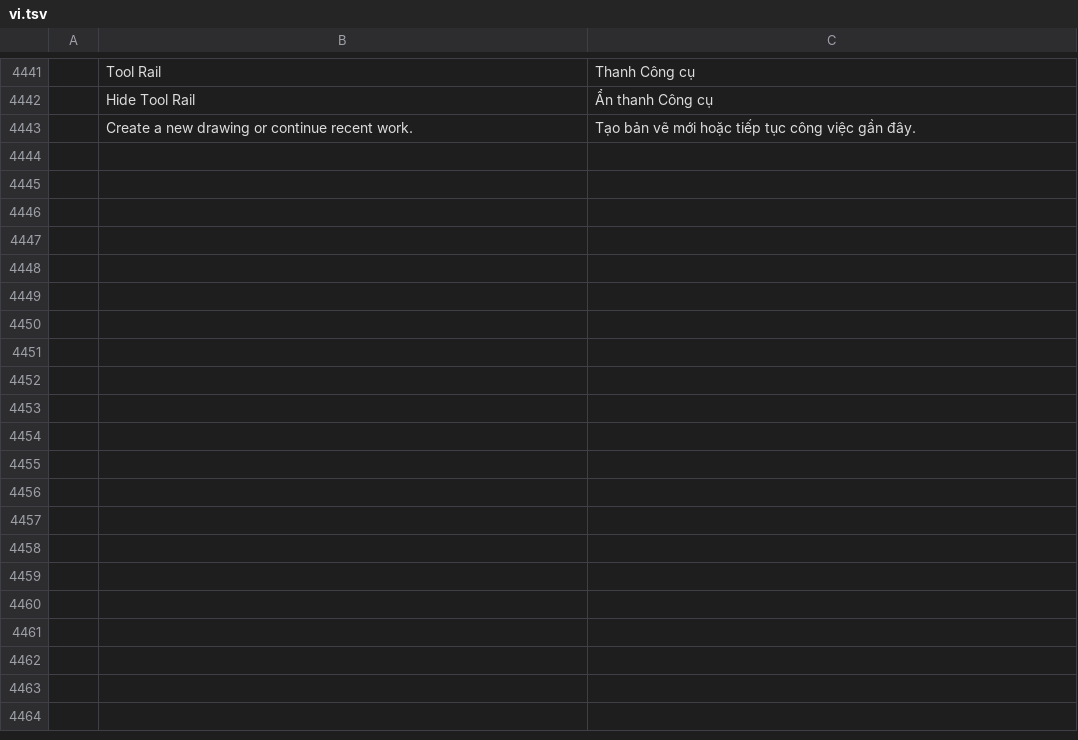
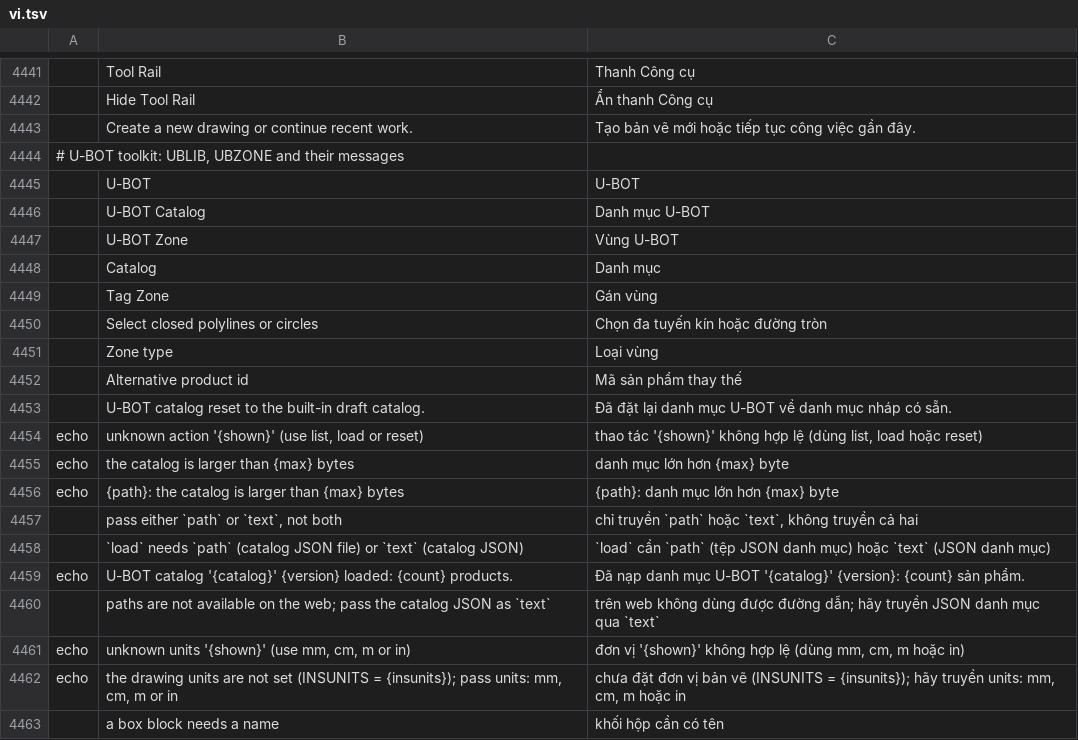
Before and after one commit to tuananhfr/cadcraft, a TSV file: crates/ui-egui/src/i18n/vi.tsv, drawn as a sheet; only a part is shown, gaps mark what is left out; the diff covers the shown part only; the diff names each change by its address in the sheet, - before the commit and + after, or states it on an @@ line.

Commit message:
Draw U-BOT box blocks in mm, bound LPC_UBOT xdata fields, translate UBLIB and UBZONE

```diff
--- a/crates/ui-egui/src/i18n/vi.tsv
+++ b/crates/ui-egui/src/i18n/vi.tsv
+row 4444: # U-BOT toolkit: UBLIB, UBZONE and their messages
+row 4445:  | U-BOT | U-BOT
+row 4446:  | U-BOT Catalog | Danh mục U-BOT
+row 4447:  | U-BOT Zone | Vùng U-BOT
+row 4448:  | Catalog | Danh mục
+row 4449:  | Tag Zone | Gán vùng
+row 4450:  | Select closed polylines or circles | Chọn đa tuyến kín hoặc đường tròn
+row 4451:  | Zone type | Loại vùng
+row 4452:  | Alternative product id | Mã sản phẩm thay thế
+row 4453:  | U-BOT catalog reset to the built-in draft catalog. | Đã đặt lại danh mục U-BOT về danh mục nháp có sẵn.
+row 4454: echo | unknown action '{shown}' (use list, load or reset) | thao tác '{shown}' không hợp lệ (dùng list, load hoặc reset)
+row 4455: echo | the catalog is larger than {max} bytes | danh mục lớn hơn {max} byte
+row 4456: echo | {path}: the catalog is larger than {max} bytes | {path}: danh mục lớn hơn {max} byte
+row 4457:  | pass either `path` or `text`, not both | chỉ truyền `path` hoặc `text`, không truyền cả hai
+row 4458:  | `load` needs `path` (catalog JSON file) or `text` (catalog JSON) | `load` cần `path` (tệp JSON danh mục) hoặc `text` (JSON danh mục)
+row 4459: echo | U-BOT catalog '{catalog}' {version} loaded: {count} products. | Đã nạp danh mục U-BOT '{catalog}' {version}: {count} sản phẩm.
+row 4460:  | paths are not available on the web; pass the catalog JSON as `text` | trên web không dùng được đường dẫn; hãy truyền JSON danh mục qua `text`
+row 4461: echo | unknown units '{shown}' (use mm, cm, m or in) | đơn vị '{shown}' không hợp lệ (dùng mm, cm, m hoặc in)
+row 4462: echo | the drawing units are not set (INSUNITS = {insunits}); pass units: mm, cm, m or in | chưa đặt đơn vị bản vẽ (INSUNITS = {insunits}); hãy truyền units: mm, cm, m hoặc in
+row 4463:  | a box block needs a name | khối hộp cần có tên
```
Also changed, not shown: 35 added rows elsewhere in this file, crates/ui-egui/src/i18n/uk.tsv, 3 other files.
